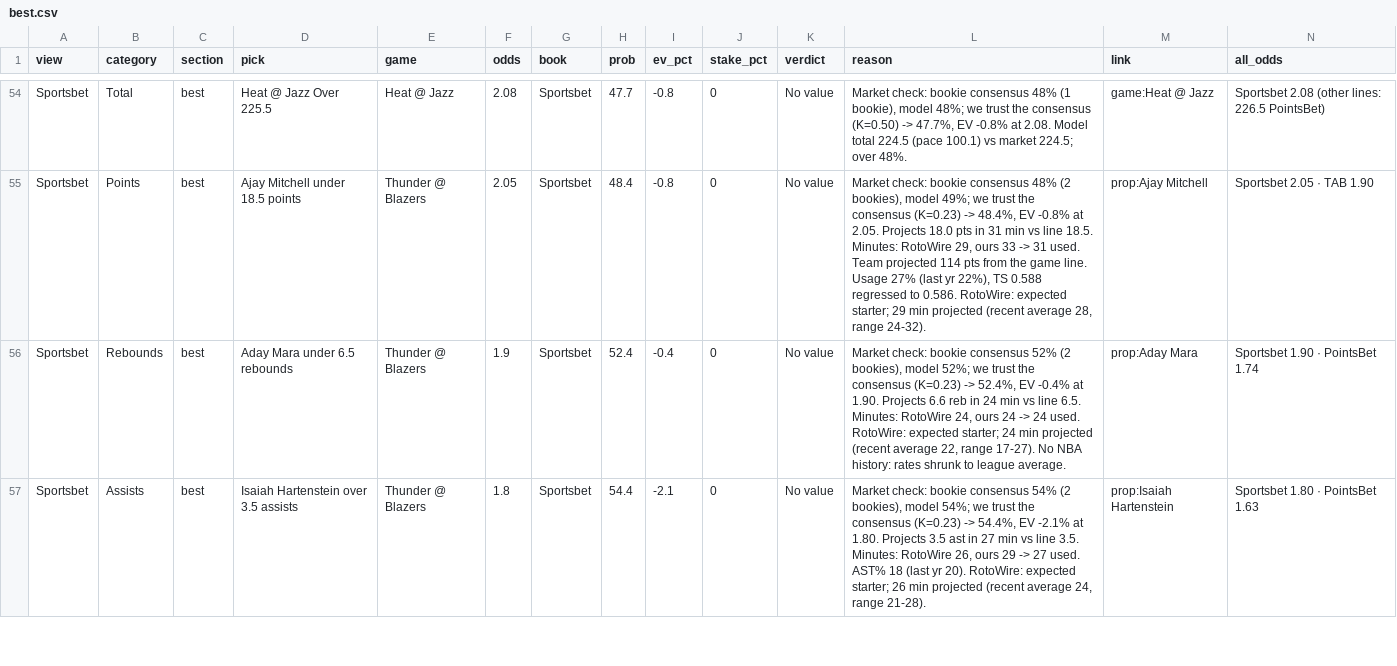
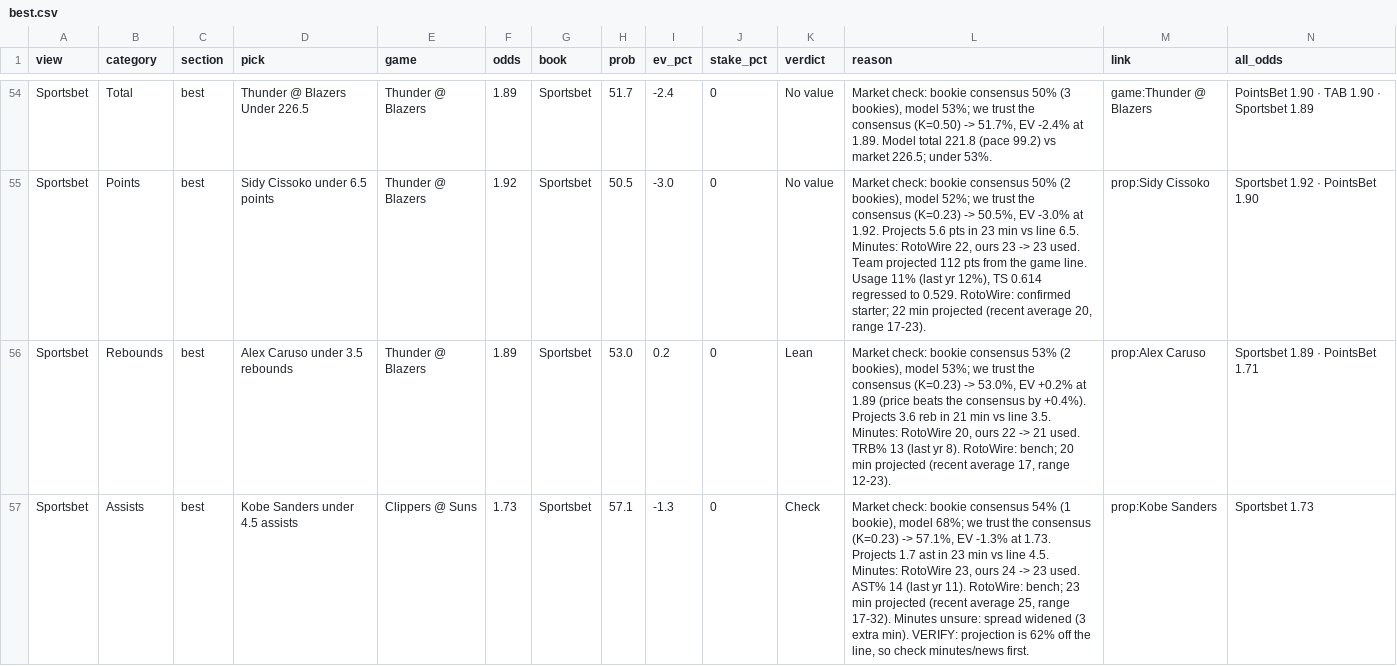
Before and after one commit to andrewkyriacou1993-lang/claudiopunt, a CSV file: data/best.csv, drawn as a sheet; only a part is shown, gaps mark what is left out; the diff covers the shown part only; the diff names each change by its address in the sheet, - before the commit and + after, or states it on an @@ line.

```diff
--- a/data/best.csv
+++ b/data/best.csv
-D54 (pick): Heat @ Jazz Over 225.5
+D54 (pick): Thunder @ Blazers Under 226.5
-E54 (game): Heat @ Jazz
+E54 (game): Thunder @ Blazers
-F54 (odds): 2.08
+F54 (odds): 1.89
-H54 (prob): 47.7
+H54 (prob): 51.7
-I54 (ev_pct): -0.8
+I54 (ev_pct): -2.4
-L54 (reason): …bookie consensus 48% (1 bookie), model 48%; we trust the consensus (K=0.50) -> 47.7%, EV -0.8% at 2.08. Model total 224.5 (pace 100.1) vs market 224.5; over 48%.
+L54 (reason): …bookie consensus 50% (3 bookies), model 53%; we trust the consensus (K=0.50) -> 51.7%, EV -2.4% at 1.89. Model total 221.8 (pace 99.2) vs market 226.5; under 53%.
-M54 (link): game:Heat @ Jazz
+M54 (link): game:Thunder @ Blazers
-N54 (all_odds): Sportsbet 2.08 (other lines: 226.5 PointsBet)
+N54 (all_odds): PointsBet 1.90 · TAB 1.90 · Sportsbet 1.89
-D55 (pick): Ajay Mitchell under 18.5 points
+D55 (pick): Sidy Cissoko under 6.5 points
-F55 (odds): 2.05
+F55 (odds): 1.92
-H55 (prob): 48.4
+H55 (prob): 50.5
-I55 (ev_pct): -0.8
+I55 (ev_pct): -3.0
-L55 (reason): …bookie consensus 48% (2 bookies), model 49%; we trust the consensus (K=0.23) -> 48.4%, EV -0.8% at 2.05. Projects 18.0 pts in 31 min vs line 18.5. Minutes: RotoWire 29, ours 33 -> 31 used. Team projected 114 pts from the game line. Usage 27% (last yr 22%), TS 0.588 regressed to 0.586. RotoWire: expected starter; 29 min projected (recent average 28, range 24-32).
+L55 (reason): …bookie consensus 50% (2 bookies), model 52%; we trust the consensus (K=0.23) -> 50.5%, EV -3.0% at 1.92. Projects 5.6 pts in 23 min vs line 6.5. Minutes: RotoWire 22, ours 23 -> 23 used. Team projected 112 pts from the game line. Usage 11% (last yr 12%), TS 0.614 regressed to 0.529. RotoWire: confirmed starter; 22 min projected (recent average 20, range 17-23).
-M55 (link): prop:Ajay Mitchell
+M55 (link): prop:Sidy Cissoko
-N55 (all_odds): Sportsbet 2.05 · TAB 1.90
+N55 (all_odds): Sportsbet 1.92 · PointsBet 1.90
-D56 (pick): Aday Mara under 6.5 rebounds
+D56 (pick): Alex Caruso under 3.5 rebounds
-F56 (odds): 1.9
+F56 (odds): 1.89
-H56 (prob): 52.4
+H56 (prob): 53.0
-I56 (ev_pct): -0.4
+I56 (ev_pct): 0.2
-K56 (verdict): No value
+K56 (verdict): Lean
-L56 (reason): …bookie consensus 52% (2 bookies), model 52%; we trust the consensus (K=0.23) -> 52.4%, EV -0.4% at 1.90. Projects 6.6 reb in 24 min vs line 6.5. Minutes: RotoWire 24, ours 24 -> 24 used. RotoWire: expected starter; 24 min projected (recent average 22, range 17-27). No NBA history: rates shrunk to league average.
+L56 (reason): …bookie consensus 53% (2 bookies), model 53%; we trust the consensus (K=0.23) -> 53.0%, EV +0.2% at 1.89 (price beats the consensus by +0.4%). Projects 3.6 reb in 21 min vs line 3.5. Minutes: RotoWire 20, ours 22 -> 21 used. TRB% 13 (last yr 8). RotoWire: bench; 20 min projected (recent average 17, range 12-23).
-M56 (link): prop:Aday Mara
+M56 (link): prop:Alex Caruso
-N56 (all_odds): Sportsbet 1.90 · PointsBet 1.74
+N56 (all_odds): Sportsbet 1.89 · PointsBet 1.71
-D57 (pick): Isaiah Hartenstein over 3.5 assists
+D57 (pick): Kobe Sanders under 4.5 assists
-E57 (game): Thunder @ Blazers
+E57 (game): Clippers @ Suns
-F57 (odds): 1.8
+F57 (odds): 1.73
-H57 (prob): 54.4
+H57 (prob): 57.1
-I57 (ev_pct): -2.1
+I57 (ev_pct): -1.3
-K57 (verdict): No value
+K57 (verdict): Check
-L57 (reason): …consensus 54% (2 bookies), model 54%; we trust the consensus (K=0.23) -> 54.4%, EV -2.1% at 1.80. Projects 3.5 ast in 27 min vs line 3.5. Minutes: RotoWire 26, ours 29 -> 27 used. AST% 18 (last yr 20). RotoWire: expected starter; 26 min projected (recent average 24, range 21-28).
+L57 (reason): …consensus 54% (1 bookie), model 68%; we trust the consensus (K=0.23) -> 57.1%, EV -1.3% at 1.73. Projects 1.7 ast in 23 min vs line 4.5. Minutes: RotoWire 23, ours 24 -> 23 used. AST% 14 (last yr 11). RotoWire: bench; 23 min projected (recent average 25, range 17-32). Minutes unsure: spread widened (3 extra min). VERIFY: projection is 62% off the line, so check minutes/news first.
-M57 (link): prop:Isaiah Hartenstein
+M57 (link): prop:Kobe Sanders
-N57 (all_odds): Sportsbet 1.80 · PointsBet 1.63
+N57 (all_odds): Sportsbet 1.73
```
Also changed, not shown: 1 added row, 1 removed row and 96 edited cells elsewhere in this file, data/chances.csv, data/props.csv, 19 other files.
